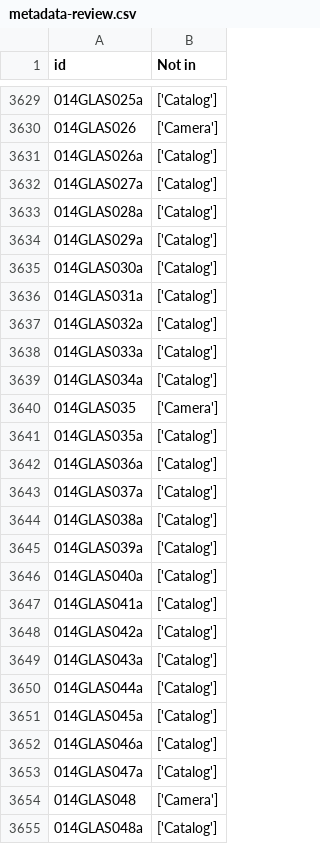
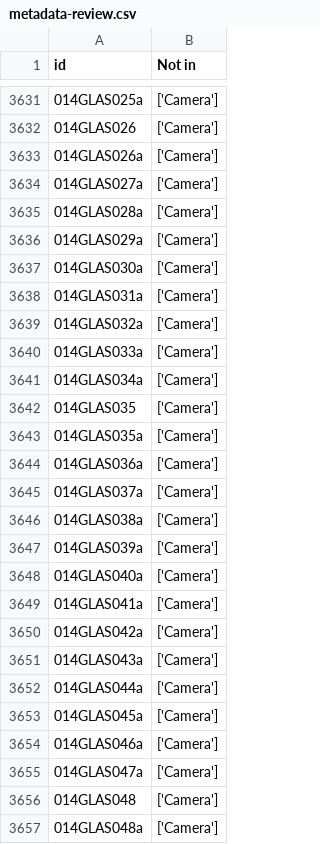
Before and after one commit to imaginerio/imaginerio-etl, a CSV file: src/data-out/metadata-review.csv, drawn as a sheet; only a part is shown, gaps mark what is left out; the diff covers the shown part only.

```diff
--- a/src/data-out/metadata-review.csv
+++ b/src/data-out/metadata-review.csv
@@ -3629,27 +3631,27 @@ id,Not in
-014GLAS025a,['Catalog']
+014GLAS025a,['Camera']
 014GLAS026,['Camera']
-014GLAS026a,['Catalog']
-014GLAS027a,['Catalog']
-014GLAS028a,['Catalog']
-014GLAS029a,['Catalog']
-014GLAS030a,['Catalog']
-014GLAS031a,['Catalog']
-014GLAS032a,['Catalog']
-014GLAS033a,['Catalog']
-014GLAS034a,['Catalog']
+014GLAS026a,['Camera']
+014GLAS027a,['Camera']
+014GLAS028a,['Camera']
+014GLAS029a,['Camera']
+014GLAS030a,['Camera']
+014GLAS031a,['Camera']
+014GLAS032a,['Camera']
+014GLAS033a,['Camera']
+014GLAS034a,['Camera']
 014GLAS035,['Camera']
-014GLAS035a,['Catalog']
-014GLAS036a,['Catalog']
-014GLAS037a,['Catalog']
-014GLAS038a,['Catalog']
-014GLAS039a,['Catalog']
-014GLAS040a,['Catalog']
-014GLAS041a,['Catalog']
-014GLAS042a,['Catalog']
-014GLAS043a,['Catalog']
-014GLAS044a,['Catalog']
-014GLAS045a,['Catalog']
-014GLAS046a,['Catalog']
-014GLAS047a,['Catalog']
+014GLAS035a,['Camera']
+014GLAS036a,['Camera']
+014GLAS037a,['Camera']
+014GLAS038a,['Camera']
+014GLAS039a,['Camera']
+014GLAS040a,['Camera']
+014GLAS041a,['Camera']
+014GLAS042a,['Camera']
+014GLAS043a,['Camera']
+014GLAS044a,['Camera']
+014GLAS045a,['Camera']
+014GLAS046a,['Camera']
+014GLAS047a,['Camera']
 014GLAS048,['Camera']
-014GLAS048a,['Catalog']
+014GLAS048a,['Camera']
```
Also changed, not shown: 2 added rows and 106 edited cells elsewhere in this file, src/data-out/api-wikidata.csv, 10 other files.
